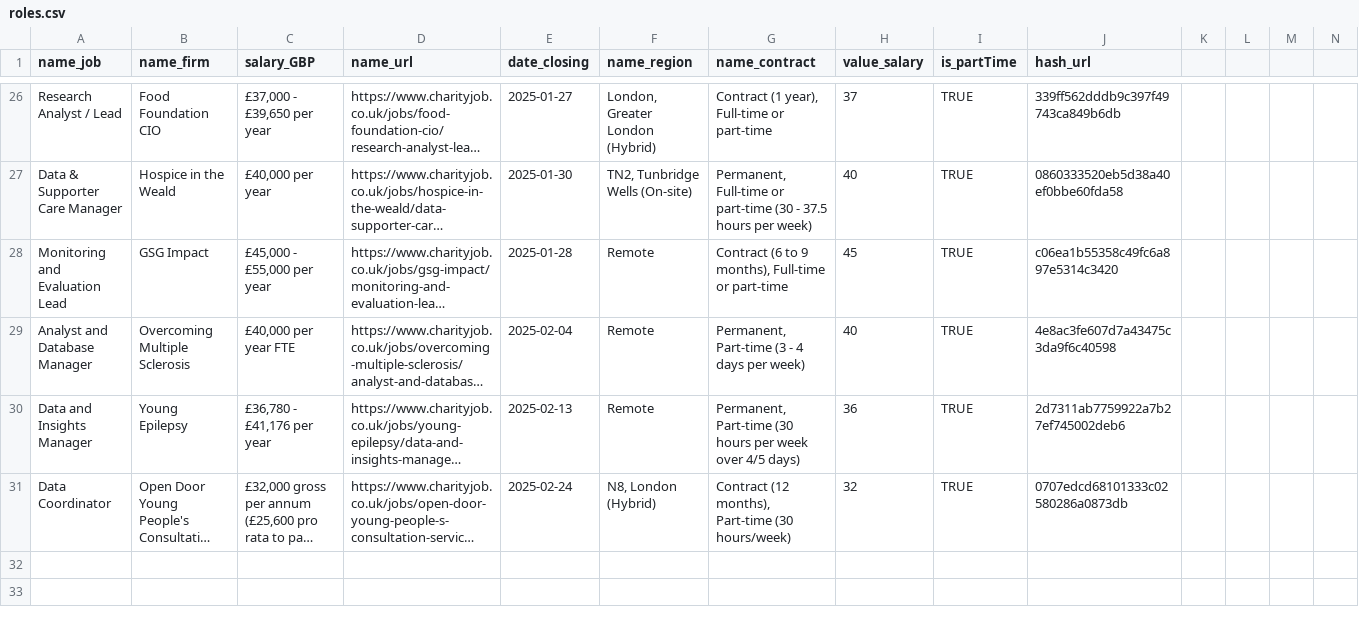
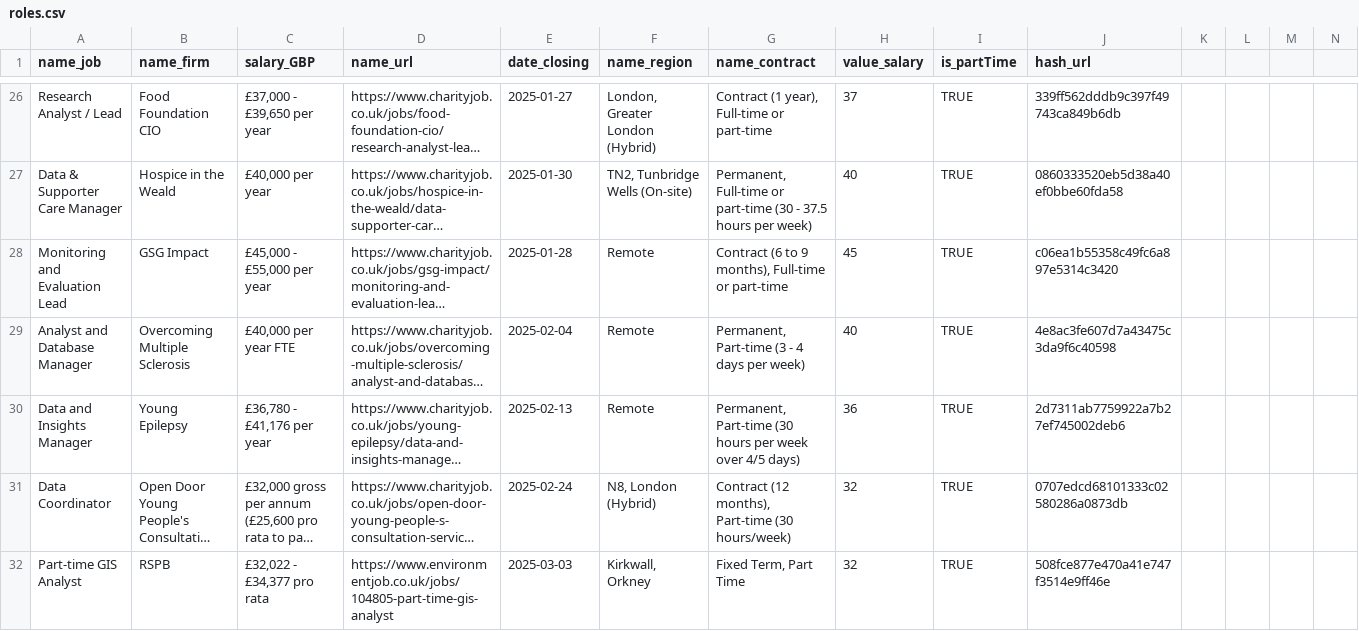
Before and after one commit to p0bs/role-scan, a CSV file: roles.csv, drawn as a sheet; only a part is shown, gaps mark what is left out; long unchanged cells end in …; rows hold the shown columns only; the diff names each change by its address in the sheet, - before the commit and + after, or states it on an @@ line.

```diff
--- a/roles.csv
+++ b/roles.csv
+row 32: Part-time GIS Analyst | RSPB | £32,022 - £34,377 pro rata | https://www.environmentjob.co.uk/jobs/104805-part-time-gis-analyst | 2025-03-03 | Kirkwall, Orkney | Fixed Term, Part Time | 32 | TRUE | 508fce877e470a41e747f3514e9ff46e
```
Also changed, not shown: log.csv, 2 other files.
